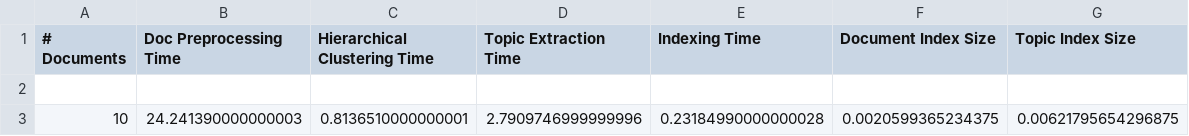
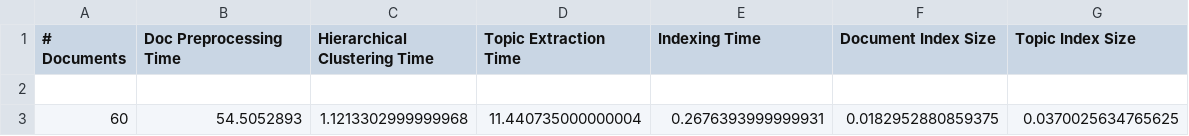
Before and after one commit to HalaSaadeh/LAU-ECE-Research-cluster-indexing, a CSV file: results.csv, drawn as a sheet; removed rows and columns are numbered as before the commit, all else as after; the diff names each change by its address in the sheet, - before the commit and + after, or states it on an @@ line.

```diff
--- a/results.csv
+++ b/results.csv
-row 3: 10 | 24.241390000000003 | 0.8136510000000001 | 2.7909746999999996 | 0.23184990000000028 | 0.0020599365234375 | 0.00621795654296875
+row 3: 60 | 54.5052893 | 1.1213302999999968 | 11.440735000000004 | 0.2676393999999931 | 0.0182952880859375 | 0.0370025634765625
```
Also changed, not shown: 3 other files.
